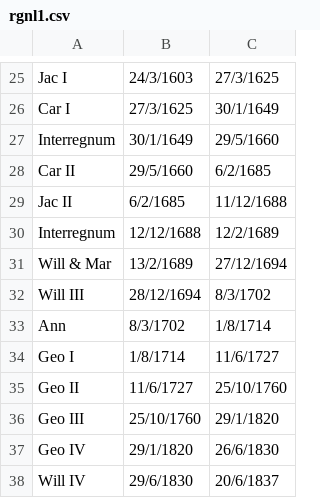
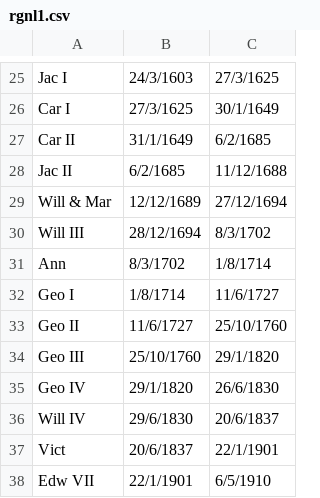
Before and after one commit to ezgranet/regnal-calc, a CSV file: rgnl1.csv, drawn as a sheet; only a part is shown, gaps mark what is left out; the shorter side is filled out with more unchanged rows.

```diff
--- a/rgnl1.csv
+++ b/rgnl1.csv
@@ -26,7 +26,5 @@ Jac I,24/3/1603,27/3/1625
 Car I,27/3/1625,30/1/1649
-Interregnum,30/1/1649,29/5/1660
-Car II,29/5/1660,6/2/1685
+Car II,31/1/1649,6/2/1685
 Jac II,6/2/1685,11/12/1688
-Interregnum,12/12/1688,12/2/1689
-Will & Mar,13/2/1689,27/12/1694
+Will & Mar,12/12/1689,27/12/1694
 Will III,28/12/1694,8/3/1702
```
Also changed, not shown: 2 other files.
